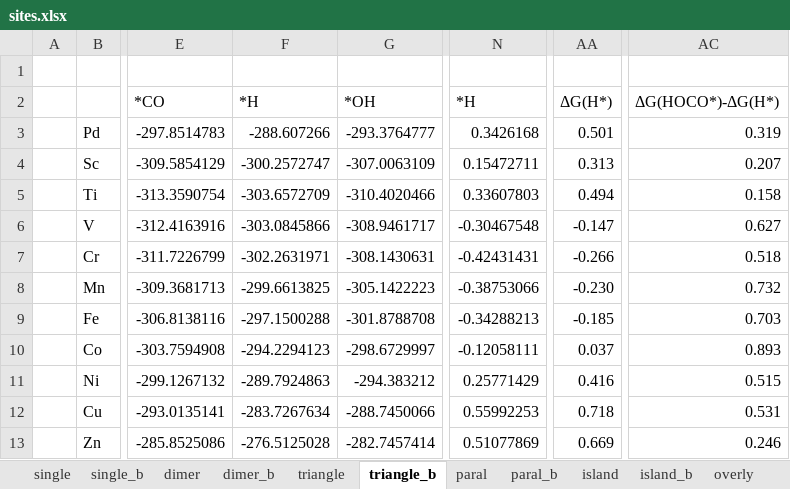
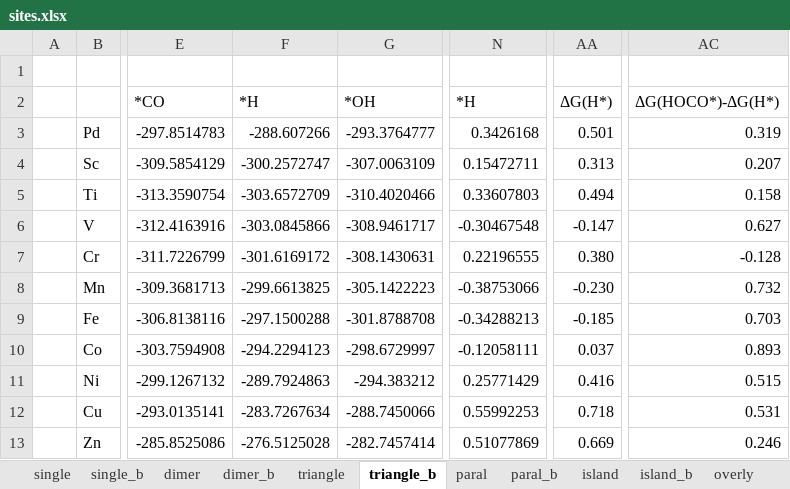
Before and after one commit to changzhiai/PlotPackage, an Excel workbook: plotpackage/myproject/version3/sites.xlsx, sheet triangle_b, drawn as a sheet; only a part is shown, gaps mark what is left out; values as stored, in another font and other column widths than the file's, no borders; the diff names each change by its address in the sheet, - before the commit and + after, or states it on an @@ line.

```diff
--- a/plotpackage/myproject/version3/sites.xlsx (sheet triangle_b)
+++ b/plotpackage/myproject/version3/sites.xlsx (sheet triangle_b)
-F7: -302.2631971
+F7: -301.6169172
-N7: -0.42431431
+N7: 0.22196555
-AA7: -0.266
+AA7: 0.380
-AC7: 0.518
+AC7: -0.128
```
Also changed, not shown: sheet single_b, sheet single, sheet dimer, sheet selectivity, sheet paral_b, sheet triangle, 1 more sheet, formulas that keep their value, 14 other files.
